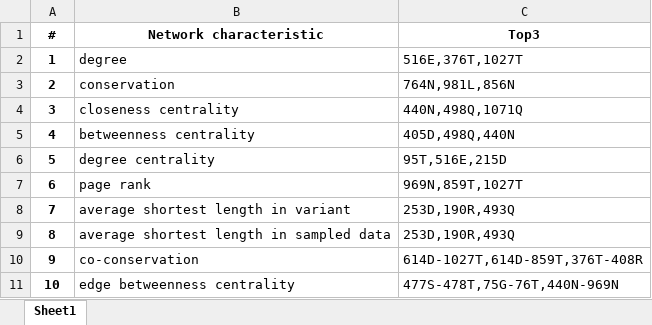
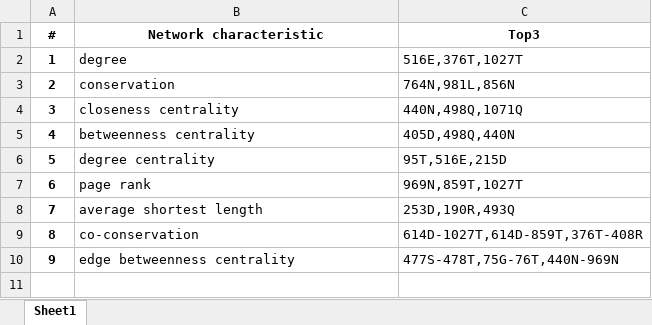
Before and after one commit to XDcat/PCCN, an Excel workbook: data/procon/network characteristic top3.xlsx, sheet Sheet1, drawn as a sheet; values as stored, in another font and other column widths than the file's, no borders; removed rows and columns are numbered as before the commit, all else as after; the diff names each change by its address in the sheet, - before the commit and + after, or states it on an @@ line.

```diff
--- a/data/procon/network characteristic top3.xlsx (sheet Sheet1)
+++ b/data/procon/network characteristic top3.xlsx (sheet Sheet1)
-B8 (Network characteristic): average shortest length in variant
+B8 (Network characteristic): average shortest length
-row 9: 8 | average shortest length in sampled data | 253D,190R,493Q
@@ column A (#) renumbered from row 9 down @@
```
Also changed, not shown: data/procon/combine_with_other_tools - parse - variant(all).xlsx, data/procon/combine_with_other_tools - parse - variant.xlsx, 8 other files.
